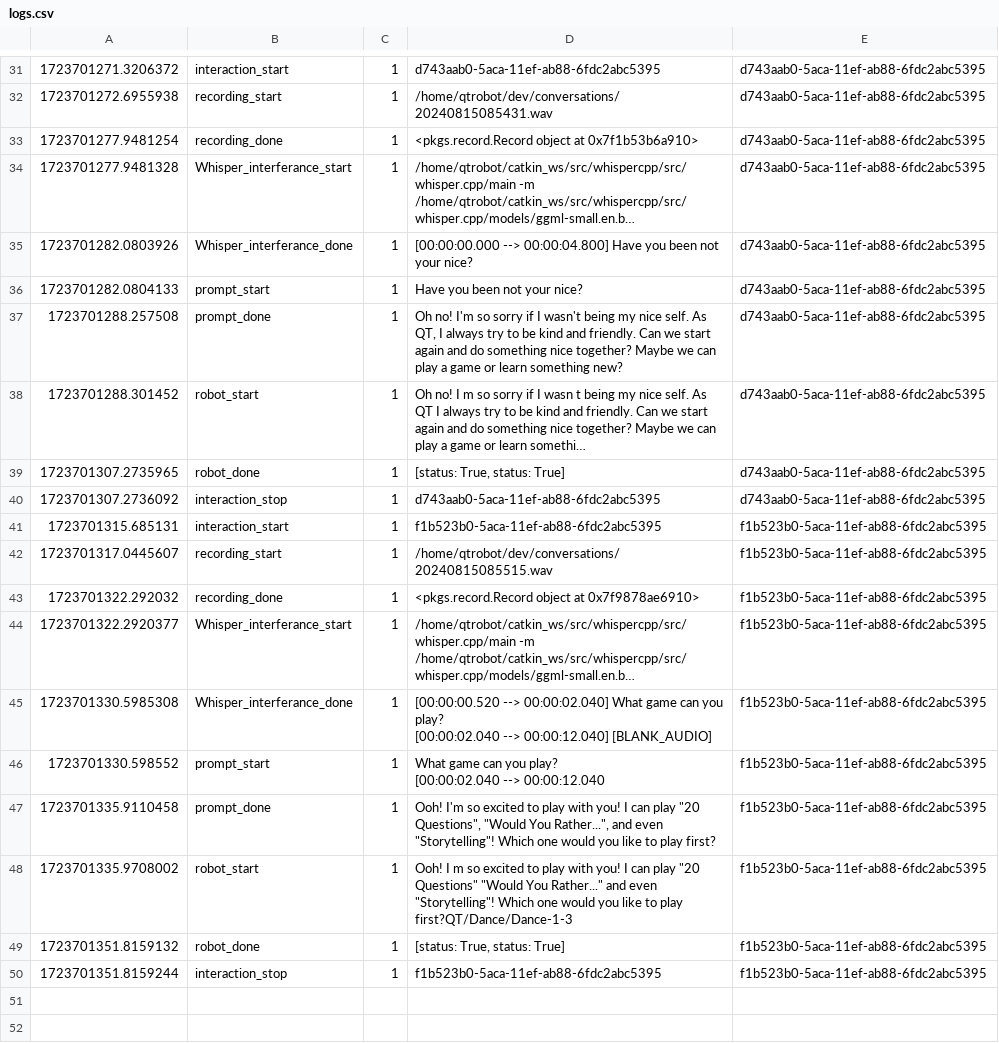
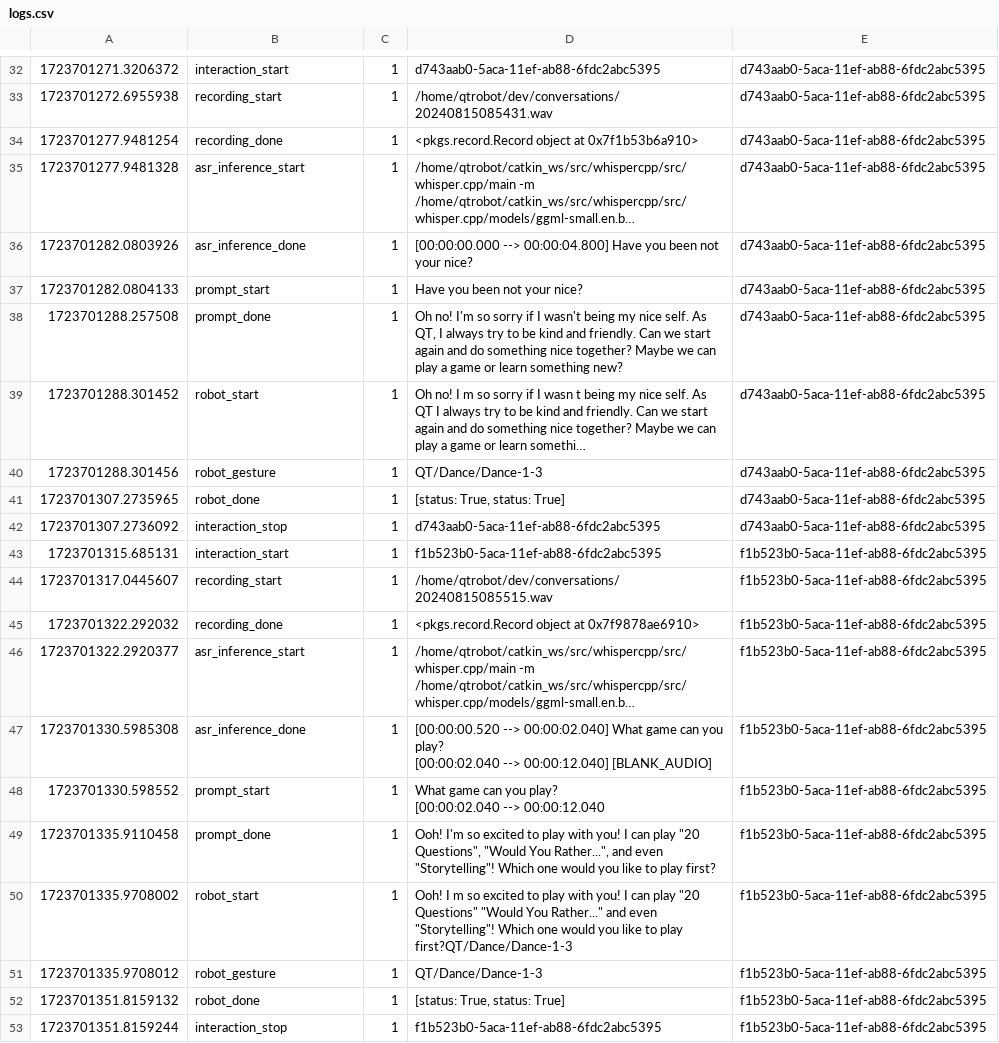
Before and after one commit to qt-reachy/qt_sermo_analytics, a CSV file: logs.csv, drawn as a sheet; only a part is shown, gaps mark what is left out; long unchanged cells end in …; addresses are those after the commit; the diff covers the shown part only; the diff names each change by its address in the sheet, - before the commit and + after, or states it on an @@ line.

```diff
--- a/logs.csv
+++ b/logs.csv
-B35: Whisper_interferance_start
+B35: asr_inference_start
-B36: Whisper_interferance_done
+B36: asr_inference_done
+row 40: 1723701288.301456 | robot_gesture | 1 | QT/Dance/Dance-1-3 | d743aab0-5aca-11ef-ab88-6fdc2abc5395
-B46: Whisper_interferance_start
+B46: asr_inference_start
-B47: Whisper_interferance_done
+B47: asr_inference_done
+row 51: 1723701335.9708012 | robot_gesture | 1 | QT/Dance/Dance-1-3 | f1b523b0-5aca-11ef-ab88-6fdc2abc5395
```
Also changed, not shown: 3 added rows, 2 removed rows and 25 edited cells elsewhere in this file, 8 other files.
